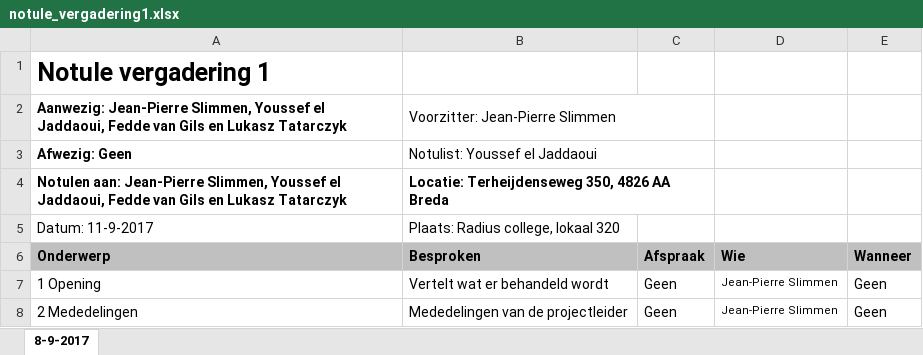
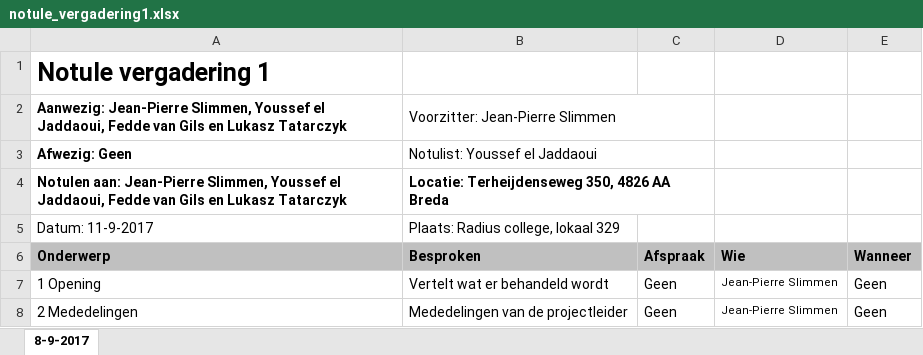
Before and after one commit to jpslimmen2/Barroc-IT-Groep-2, an Excel workbook: documentatie/notulen/vergaderingen/notule_vergadering1.xlsx, sheet 8-9-2017, drawn as a sheet; only a part is shown; values as stored, in another font and other column widths than the file's, no borders; charts and pictures not drawn; the diff names each change by its address in the sheet, - before the commit and + after, or states it on an @@ line.

```diff
--- a/documentatie/notulen/vergaderingen/notule_vergadering1.xlsx (sheet 8-9-2017)
+++ b/documentatie/notulen/vergaderingen/notule_vergadering1.xlsx (sheet 8-9-2017)
-B5 (Besproken): Plaats: Radius college, lokaal 320
+B5 (Besproken): Plaats: Radius college, lokaal 329
```
Also changed, not shown: documentatie/vergaderingen/agenda_vergadering1.xlsx, documentatie/vergaderingen/agenda_vergadering2.xlsx, 4 other files.
